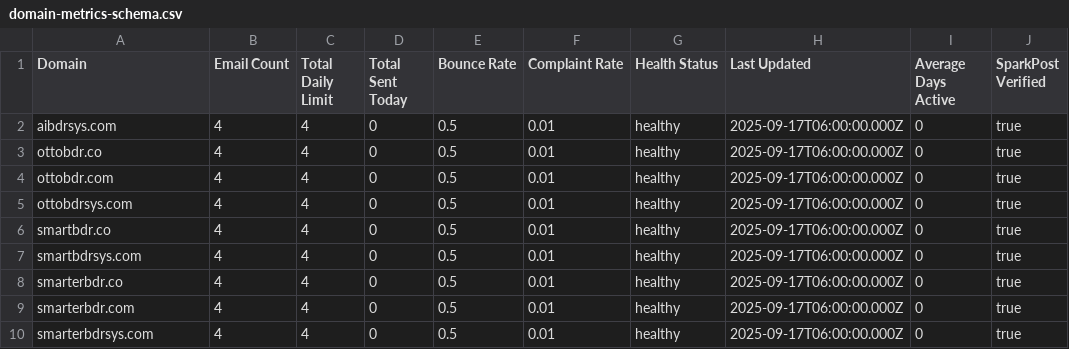
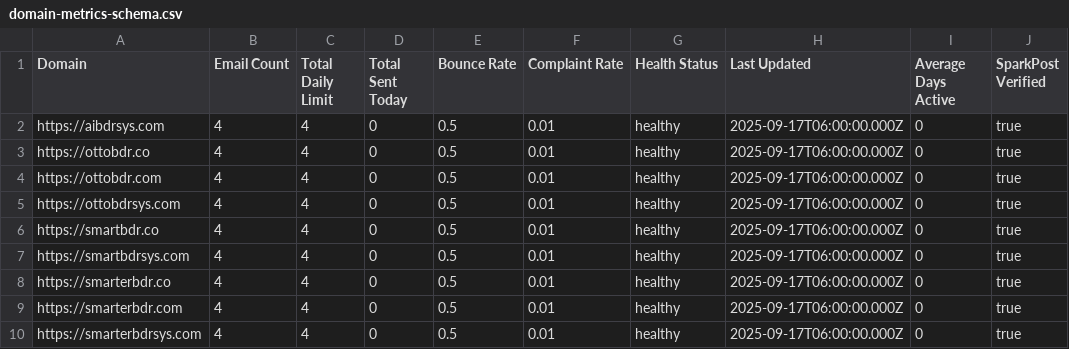
Before and after one commit to ottomatik-ai/email-infrastructure, a CSV file: airtable-setup/domain-metrics-schema.csv, drawn as a sheet; only a part is shown; the diff names each change by its address in the sheet, - before the commit and + after, or states it on an @@ line.

Commit message:
CRITICAL FIX: Domain field as proper URLs + document URL field type conversion

```diff
--- a/airtable-setup/domain-metrics-schema.csv
+++ b/airtable-setup/domain-metrics-schema.csv
-A2 (Domain): aibdrsys.com
+A2 (Domain): https://aibdrsys.com
-A3 (Domain): ottobdr.co
+A3 (Domain): https://ottobdr.co
-A4 (Domain): ottobdr.com
+A4 (Domain): https://ottobdr.com
-A5 (Domain): ottobdrsys.com
+A5 (Domain): https://ottobdrsys.com
-A6 (Domain): smartbdr.co
+A6 (Domain): https://smartbdr.co
-A7 (Domain): smartbdrsys.com
+A7 (Domain): https://smartbdrsys.com
-A8 (Domain): smarterbdr.co
+A8 (Domain): https://smarterbdr.co
-A9 (Domain): smarterbdr.com
+A9 (Domain): https://smarterbdr.com
-A10 (Domain): smarterbdrsys.com
+A10 (Domain): https://smarterbdrsys.com
```
Also changed, not shown: 1 other file.
